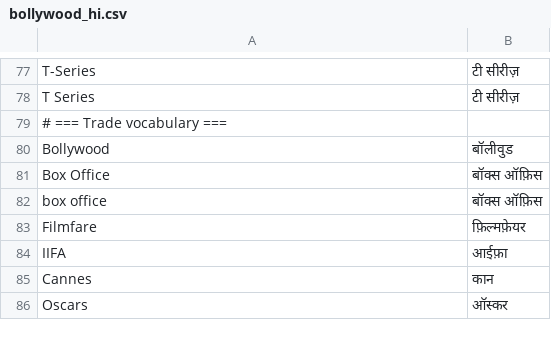
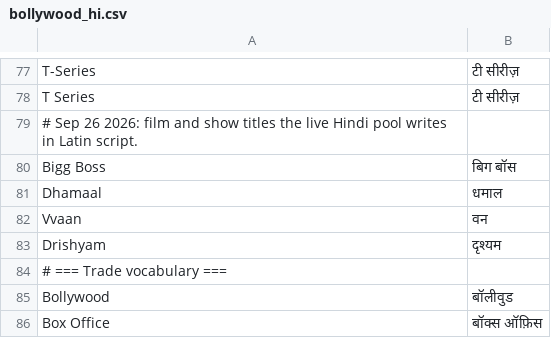
Before and after one commit to buzz9362/halcyon-news-bake, a CSV file: phonetics/bollywood_hi.csv, drawn as a sheet; only a part is shown, gaps mark what is left out; the shorter side is filled out with more unchanged rows; the diff names each change by its address in the sheet, - before the commit and + after, or states it on an @@ line.

```diff
--- a/phonetics/bollywood_hi.csv
+++ b/phonetics/bollywood_hi.csv
+row 79: # Sep 26 2026: film and show titles the live Hindi pool writes in Latin script.
+row 80: Bigg Boss | बिग बॉस
+row 81: Dhamaal | धमाल
+row 82: Vvaan | वन
+row 83: Drishyam | दृश्यम
```
Also changed, not shown: phonetics/bollywood_en.csv, phonetics/hype_id.csv, 5 other files.
